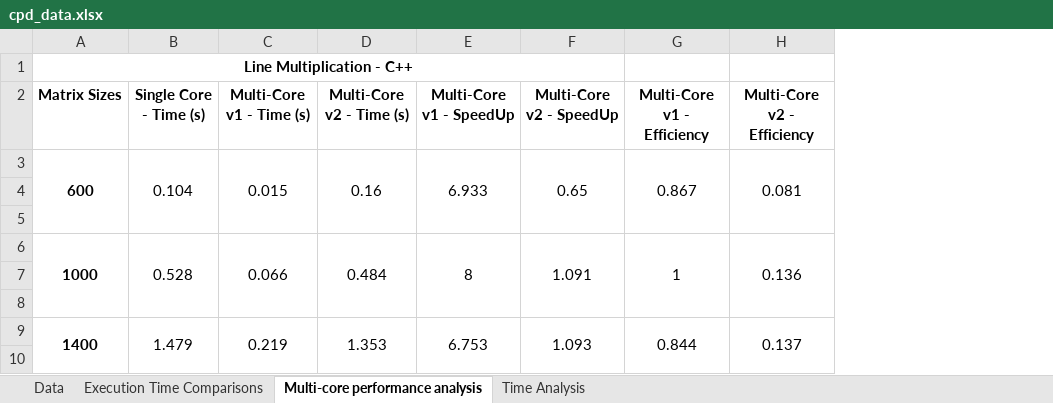
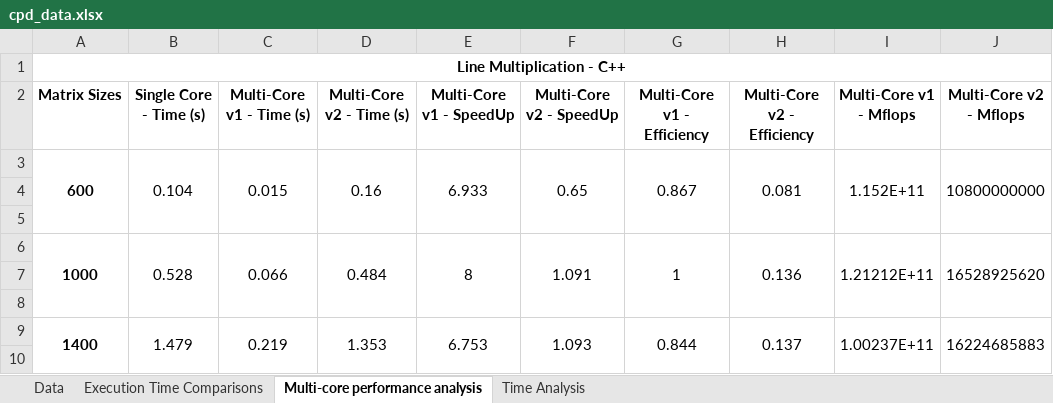
Before and after one commit to kikoveiga/feup-cpd, an Excel workbook: assign1/doc/cpd_data.xlsx, sheet Multi-core performance analysis, drawn as a sheet; only a part is shown; values as stored, in another font and other column widths than the file's, no borders; charts and pictures not drawn; removed rows and columns are numbered as before the commit, all else as after; the diff names each change by its address in the sheet, - before the commit and + after, or states it on an @@ line.

```diff
--- a/assign1/doc/cpd_data.xlsx (sheet Multi-core performance analysis)
+++ b/assign1/doc/cpd_data.xlsx (sheet Multi-core performance analysis)
+column I (Multi-Core v1 - Mflops), rows 3-9: 1.152E+11 |  |  | 1.21212E+11 |  |  | 1.00237E+11
+column J (Multi-Core v2 - Mflops), rows 3-9: 10800000000 |  |  | 16528925620 |  |  | 16224685883
-A1:F1 merged
+A1:J1 merged
```
Also changed, not shown: sheet Execution Time Comparisons.
